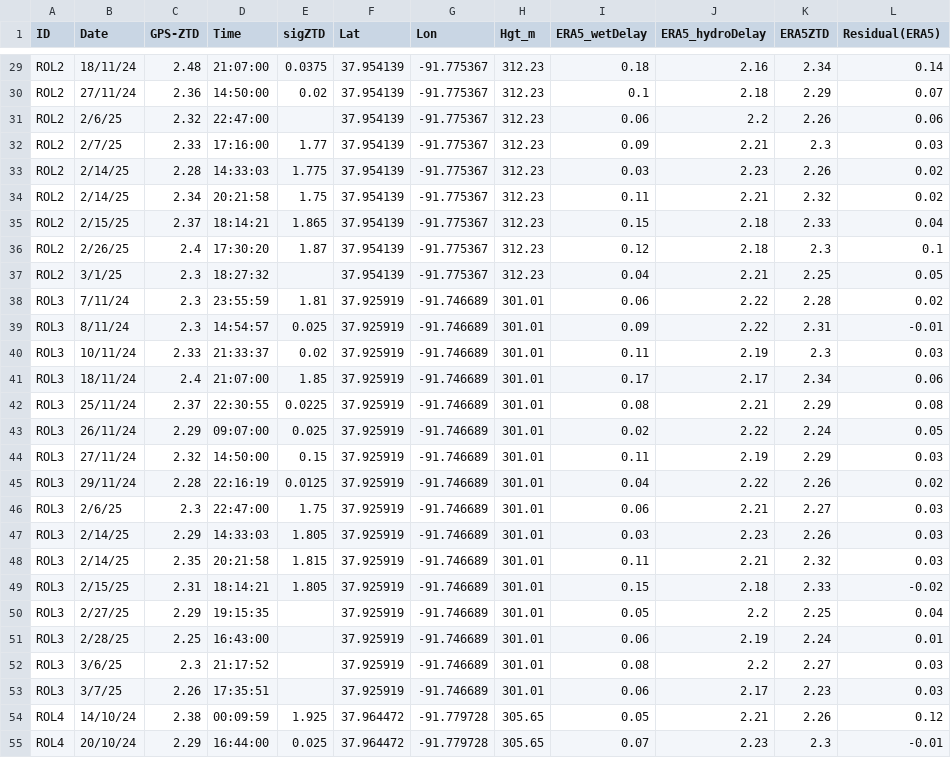
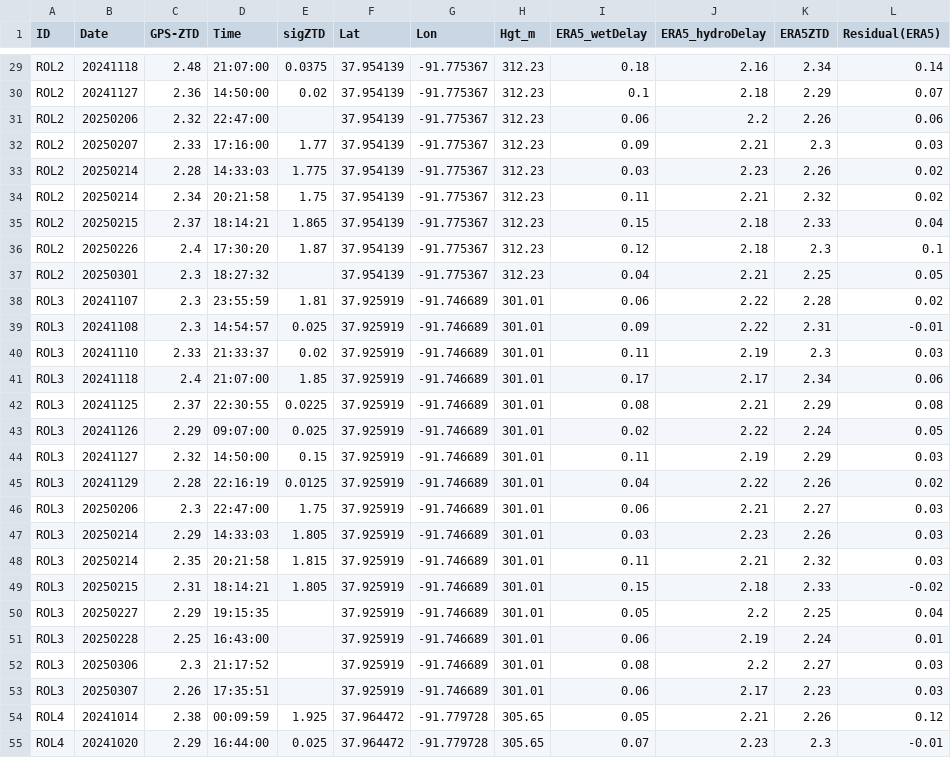
Before and after one commit to AdeyinkaNew12/tropospheric-noise-ztd-nwp, a CSV file: data/Supplement_Original_Data/ERA5_Missouri.csv, drawn as a sheet; only a part is shown, gaps mark what is left out; the diff covers the shown part only; the diff names each change by its address in the sheet, - before the commit and + after, or states it on an @@ line.

Commit message:
Standardize ERA5 Missouri observation dates

```diff
--- a/data/Supplement_Original_Data/ERA5_Missouri.csv
+++ b/data/Supplement_Original_Data/ERA5_Missouri.csv
-B29 (Date): 18/11/24
+B29 (Date): 20241118
-B30 (Date): 27/11/24
+B30 (Date): 20241127
-B31 (Date): 2/6/25
+B31 (Date): 20250206
-B32 (Date): 2/7/25
+B32 (Date): 20250207
-B33:B34 (Date): 2/14/25
+B33:B34 (Date): 20250214
-B35 (Date): 2/15/25
+B35 (Date): 20250215
-B36 (Date): 2/26/25
+B36 (Date): 20250226
-B37 (Date): 3/1/25
+B37 (Date): 20250301
-B38 (Date): 7/11/24
+B38 (Date): 20241107
-B39 (Date): 8/11/24
+B39 (Date): 20241108
-B40 (Date): 10/11/24
+B40 (Date): 20241110
-B41 (Date): 18/11/24
+B41 (Date): 20241118
-B42 (Date): 25/11/24
+B42 (Date): 20241125
-B43 (Date): 26/11/24
+B43 (Date): 20241126
-B44 (Date): 27/11/24
+B44 (Date): 20241127
-B45 (Date): 29/11/24
+B45 (Date): 20241129
-B46 (Date): 2/6/25
+B46 (Date): 20250206
-B47:B48 (Date): 2/14/25
+B47:B48 (Date): 20250214
-B49 (Date): 2/15/25
+B49 (Date): 20250215
-B50 (Date): 2/27/25
+B50 (Date): 20250227
-B51 (Date): 2/28/25
+B51 (Date): 20250228
-B52 (Date): 3/6/25
+B52 (Date): 20250306
-B53 (Date): 3/7/25
+B53 (Date): 20250307
-B54 (Date): 14/10/24
+B54 (Date): 20241014
-B55 (Date): 20/10/24
+B55 (Date): 20241020
```
Also changed, not shown: 34 edited cells elsewhere in this file.
